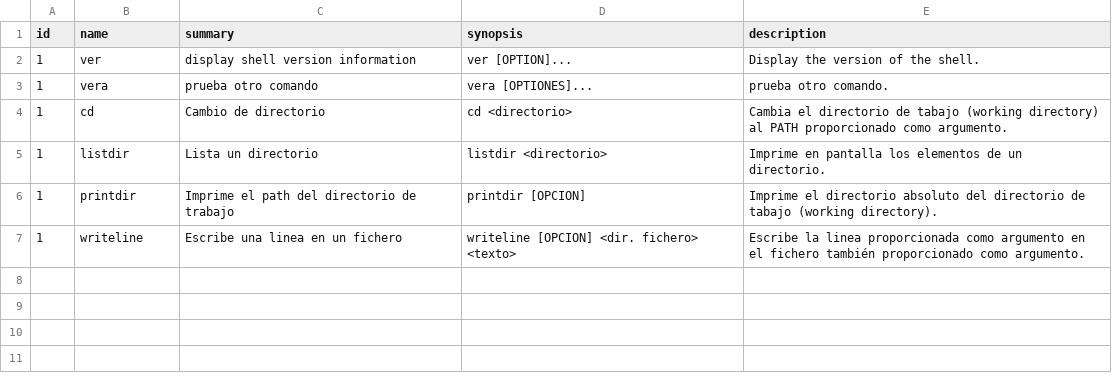
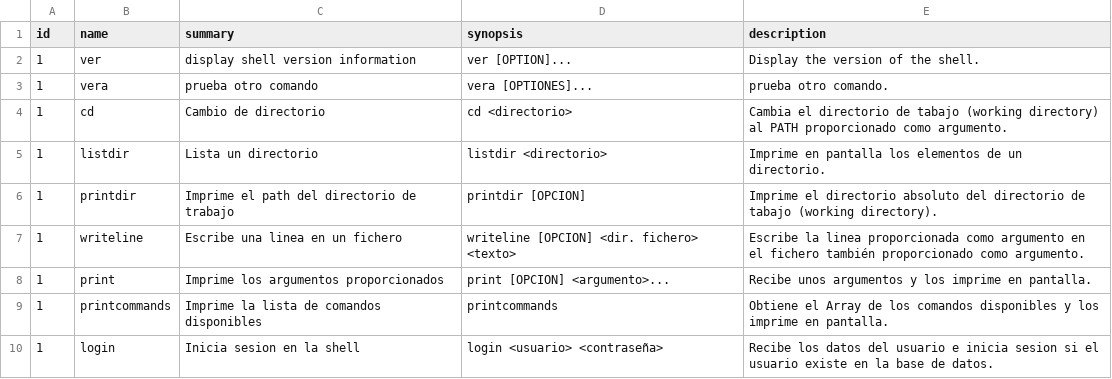
Before and after one commit to Sergitxin22/proyecto-prog-4, a CSV file: resources/csv/commands.csv, drawn as a sheet.

Commit message:
Add documentation to commands.csv

```diff
--- a/resources/csv/commands.csv
+++ b/resources/csv/commands.csv
@@ -7 +7,4 @@ id,name,summary,synopsis,description
 1,writeline,Escribe una linea en un fichero,writeline [OPCION] <dir. fichero> <texto>,Escribe la linea proporcionada como argumento en el fichero también proporcionado como argumento.
+1,print,Imprime los argumentos proporcionados,print [OPCION] <argumento>...,Recibe unos argumentos y los imprime en pantalla.
+1,printcommands,Imprime la lista de comandos disponibles,printcommands,Obtiene el Array de los comandos disponibles y los imprime en pantalla.
+1,login,Inicia sesion en la shell,login <usuario> <contraseña>,Recibe los datos del usuario e inicia sesion si el usuario existe en la base de datos.
```
